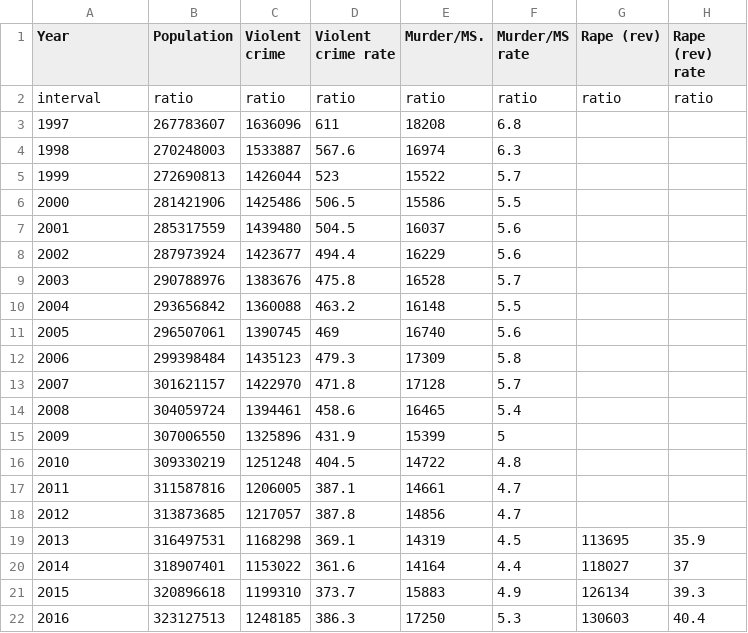
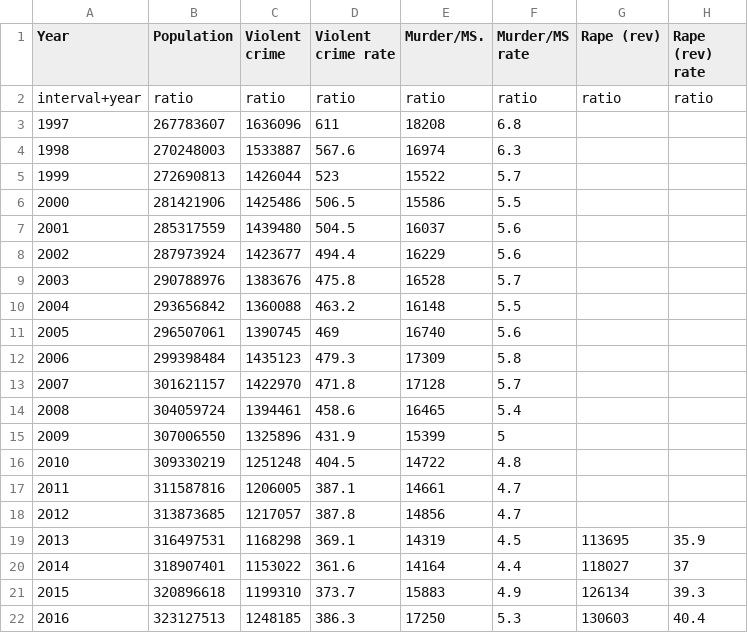
Before and after one commit to limbusdev/VinkedViewsMR, a CSV file: HoloLens/Assets/Data/FBICrimeData.csv, drawn as a sheet; only a part is shown; the diff names each change by its address in the sheet, - before the commit and + after, or states it on an @@ line.

Commit message:
axes can now represent values of arbitrary level of measurement (nominal, ordinal, interval, ratio)

```diff
--- a/HoloLens/Assets/Data/FBICrimeData.csv
+++ b/HoloLens/Assets/Data/FBICrimeData.csv
-A2 (Year): interval
+A2 (Year): interval+year
```
Also changed, not shown: HoloLens/Assets/Data/open_exoplanet_catalogue.csv, 47 other files.
